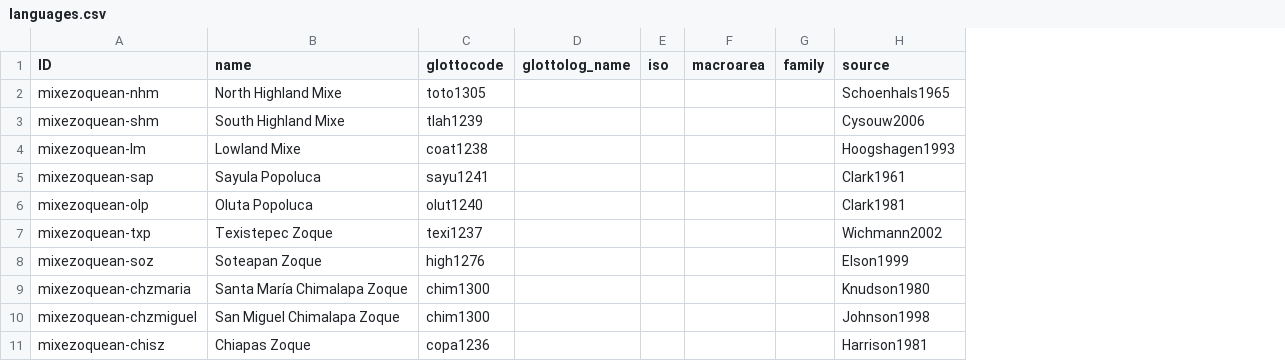
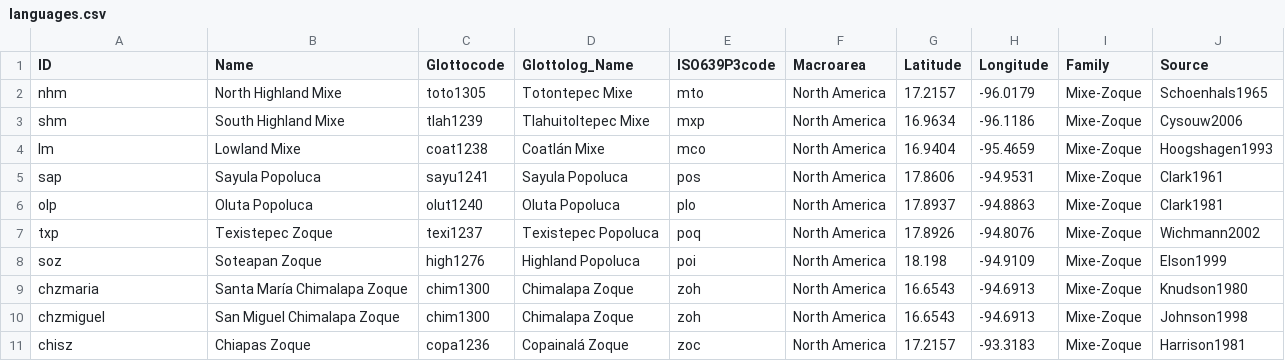
Before and after one commit to lexibank/wichmannmixezoquean, a CSV file: cldf/languages.csv, drawn as a sheet; removed rows and columns are numbered as before the commit, all else as after; the diff names each change by its address in the sheet, - before the commit and + after, or states it on an @@ line.

```diff
--- a/cldf/languages.csv
+++ b/cldf/languages.csv
-column D (glottolog_name), empty
-column E (iso), empty
-column F (macroarea), empty
-column G (family), empty
+column D (Glottolog_Name), rows 2-11: Totontepec Mixe | Tlahuitoltepec Mixe | Coatlán Mixe | Sayula Popoluca | Oluta Popoluca | Texistepec Popoluca | Highland Popoluca | Chimalapa Zoque | Chimalapa Zoque | Copainalá Zoque
+column E (ISO639P3code), rows 2-11: mto | mxp | mco | pos | plo | poq | poi | zoh | zoh | zoc
+column F (Macroarea), rows 2-11: all North America
+column G (Latitude), rows 2-11: 17.2157 | 16.9634 | 16.9404 | 17.8606 | 17.8937 | 17.8926 | 18.198 | 16.6543 | 16.6543 | 17.2157
+column H (Longitude), rows 2-11: -96.0179 | -96.1186 | -95.4659 | -94.9531 | -94.8863 | -94.8076 | -94.9109 | -94.6913 | -94.6913 | -93.3183
+column I (Family), rows 2-11: all Mixe-Zoque
-B1: name
+B1: Name
-C1: glottocode
+C1: Glottocode
-J1: source
+J1: Source
-A2 (ID): mixezoquean-nhm
+A2 (ID): nhm
-A3 (ID): mixezoquean-shm
+A3 (ID): shm
-A4 (ID): mixezoquean-lm
+A4 (ID): lm
-A5 (ID): mixezoquean-sap
+A5 (ID): sap
-A6 (ID): mixezoquean-olp
+A6 (ID): olp
-A7 (ID): mixezoquean-txp
+A7 (ID): txp
-A8 (ID): mixezoquean-soz
+A8 (ID): soz
-A9 (ID): mixezoquean-chzmaria
+A9 (ID): chzmaria
-A10 (ID): mixezoquean-chzmiguel
+A10 (ID): chzmiguel
-A11 (ID): mixezoquean-chisz
+A11 (ID): chisz
```
Also changed, not shown: cldf/parameters.csv, 18 other files.
